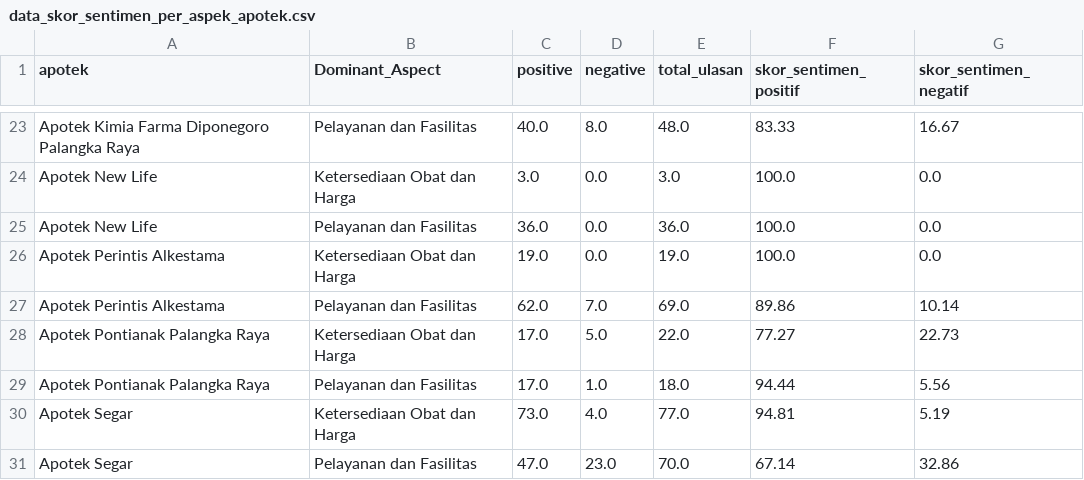
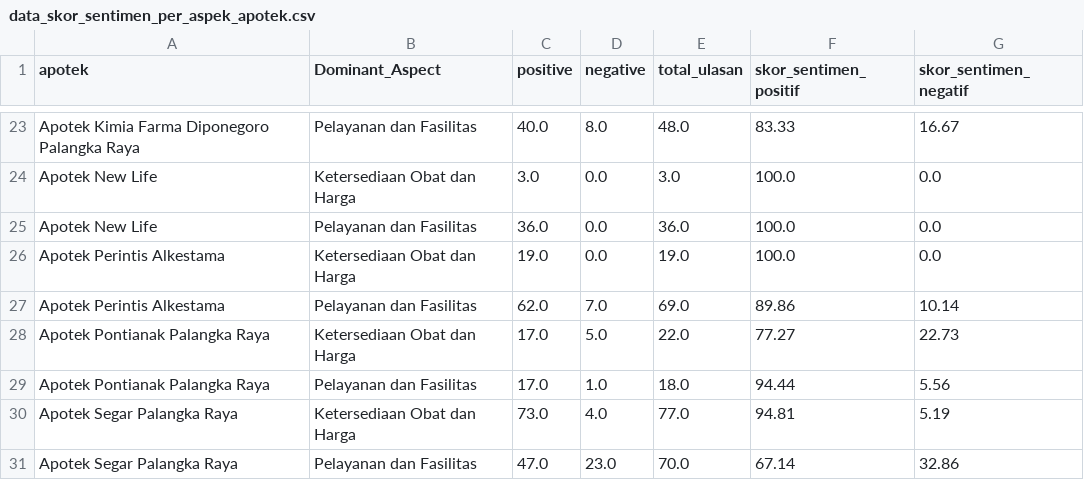
Before and after one commit to Kristania-Wijaya/MCDM_Apotek, a CSV file: data_skor_sentimen_per_aspek_apotek.csv, drawn as a sheet; only a part is shown, gaps mark what is left out.

Commit message:
Update data_skor_sentimen_per_aspek_apotek.csv

```diff
--- a/data_skor_sentimen_per_aspek_apotek.csv
+++ b/data_skor_sentimen_per_aspek_apotek.csv
@@ -29,3 +29,3 @@ Apotek Pontianak Palangka Raya,Ketersediaan Obat dan Harga,17.0,5.0,22.0,77.27,2
 Apotek Pontianak Palangka Raya,Pelayanan dan Fasilitas,17.0,1.0,18.0,94.44,5.56
-Apotek Segar,Ketersediaan Obat dan Harga,73.0,4.0,77.0,94.81,5.19
-Apotek Segar,Pelayanan dan Fasilitas,47.0,23.0,70.0,67.14,32.86
+Apotek Segar Palangka Raya,Ketersediaan Obat dan Harga,73.0,4.0,77.0,94.81,5.19
+Apotek Segar Palangka Raya,Pelayanan dan Fasilitas,47.0,23.0,70.0,67.14,32.86
```
